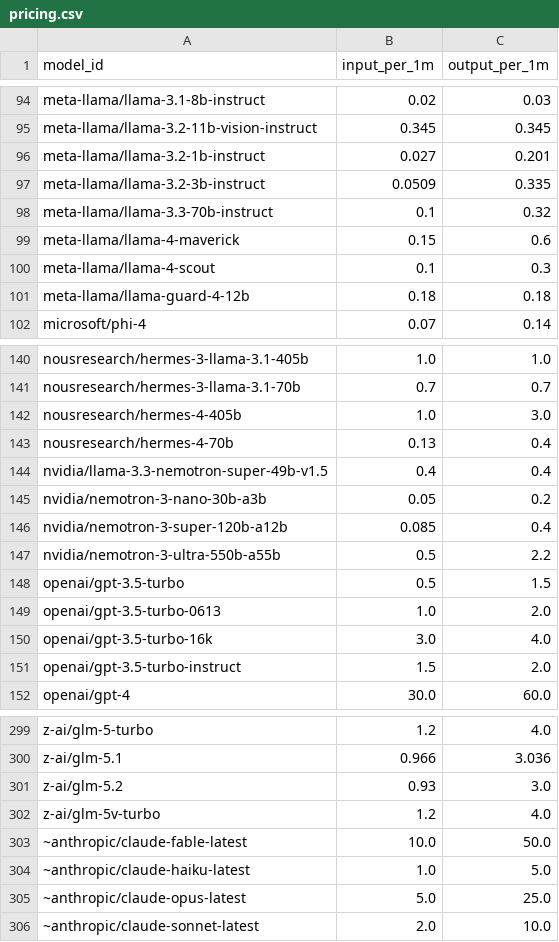
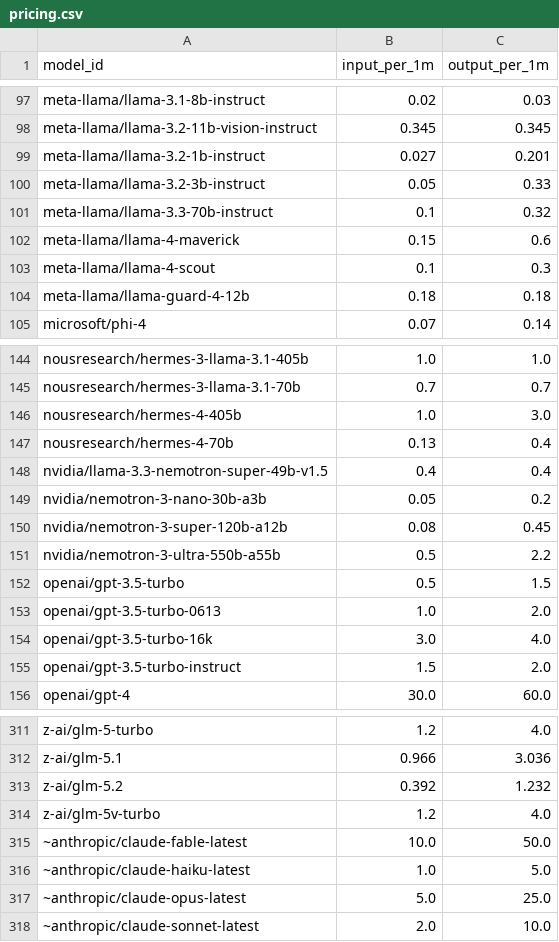
Before and after one commit to TortAlpha/repo-level-dev-agent-eval, a CSV file: static/pricing.csv, drawn as a sheet; only a part is shown, gaps mark what is left out; the diff covers the shown part only.

```diff
--- a/static/pricing.csv
+++ b/static/pricing.csv
@@ -96,3 +99,3 @@ meta-llama/llama-3.2-11b-vision-instruct,0.345,0.345
 meta-llama/llama-3.2-1b-instruct,0.027,0.201
-meta-llama/llama-3.2-3b-instruct,0.0509,0.335
+meta-llama/llama-3.2-3b-instruct,0.05,0.33
 meta-llama/llama-3.3-70b-instruct,0.1,0.32
@@ -145,3 +149,3 @@ nvidia/llama-3.3-nemotron-super-49b-v1.5,0.4,0.4
 nvidia/nemotron-3-nano-30b-a3b,0.05,0.2
-nvidia/nemotron-3-super-120b-a12b,0.085,0.4
+nvidia/nemotron-3-super-120b-a12b,0.08,0.45
 nvidia/nemotron-3-ultra-550b-a55b,0.5,2.2
@@ -300,3 +312,3 @@ z-ai/glm-5-turbo,1.2,4.0
 z-ai/glm-5.1,0.966,3.036
-z-ai/glm-5.2,0.93,3.0
+z-ai/glm-5.2,0.392,1.232
 z-ai/glm-5v-turbo,1.2,4.0
```
Also changed, not shown: 13 added rows and 11 edited cells elsewhere in this file.
